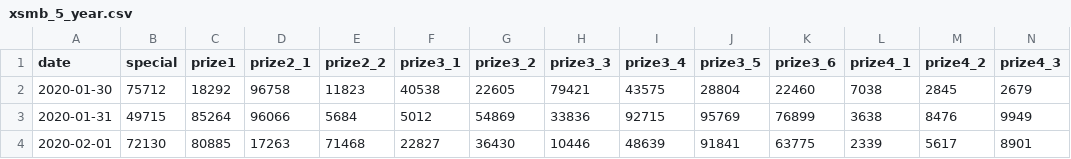
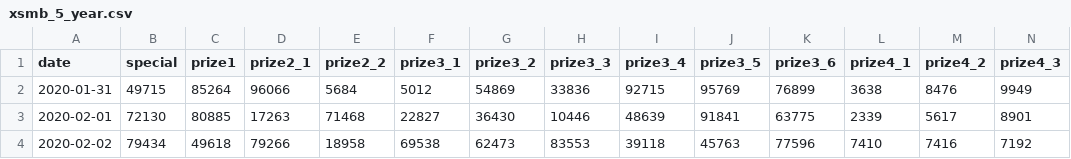
Before and after one commit to thieucong98/vietnam-lottery-xsmb-analysis, a CSV file: results/xsmb_5_year.csv, drawn as a sheet; only a part is shown; the shorter side is filled out with more unchanged rows; rows hold the shown columns only; the diff names each change by its address in the sheet, - before the commit and + after, or states it on an @@ line.

```diff
--- a/results/xsmb_5_year.csv
+++ b/results/xsmb_5_year.csv
-row 2: 2020-01-30 | 75712 | 18292 | 96758 | 11823 | 40538 | 22605 | 79421 | 43575 | 28804 | 22460 | 7038 | 2845 | 2679
```
Also changed, not shown: results/xsmb_1_year.csv, results/xsmb_2_year.csv, 1 other file.
